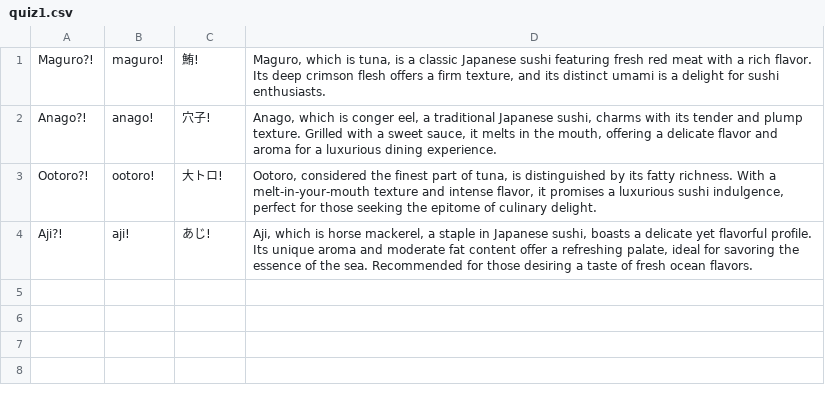
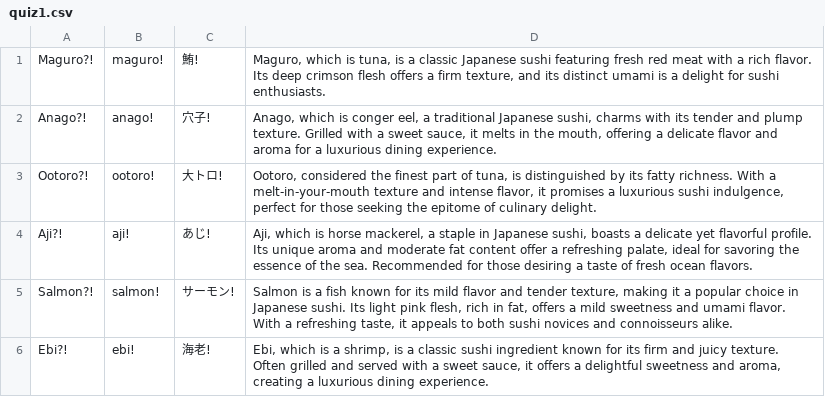
Before and after one commit to haruto318/DragDrop, a CSV file: DragDrop/quiz1.csv, drawn as a sheet; the diff names each change by its address in the sheet, - before the commit and + after, or states it on an @@ line.

Commit message:
add 2 quizs in quiz1 and 2 respectively

```diff
--- a/DragDrop/quiz1.csv
+++ b/DragDrop/quiz1.csv
+row 5: Salmon?! | salmon! | サーモン! | Salmon is a fish known for its mild flavor and tender texture, making it a popular choice in Japanese sushi. Its light pink flesh, rich in fat, offers a mild sweetness and umami flavor. With a refreshing taste, it appeals to both sushi novices and connoisseurs alike.
+row 6: Ebi?! | ebi! | 海老! | Ebi, which is a shrimp, is a classic sushi ingredient known for its firm and juicy texture. Often grilled and served with a sweet sauce, it offers a delightful sweetness and aroma, creating a luxurious dining experience.
```
Also changed, not shown: DragDrop/quiz2.csv.
